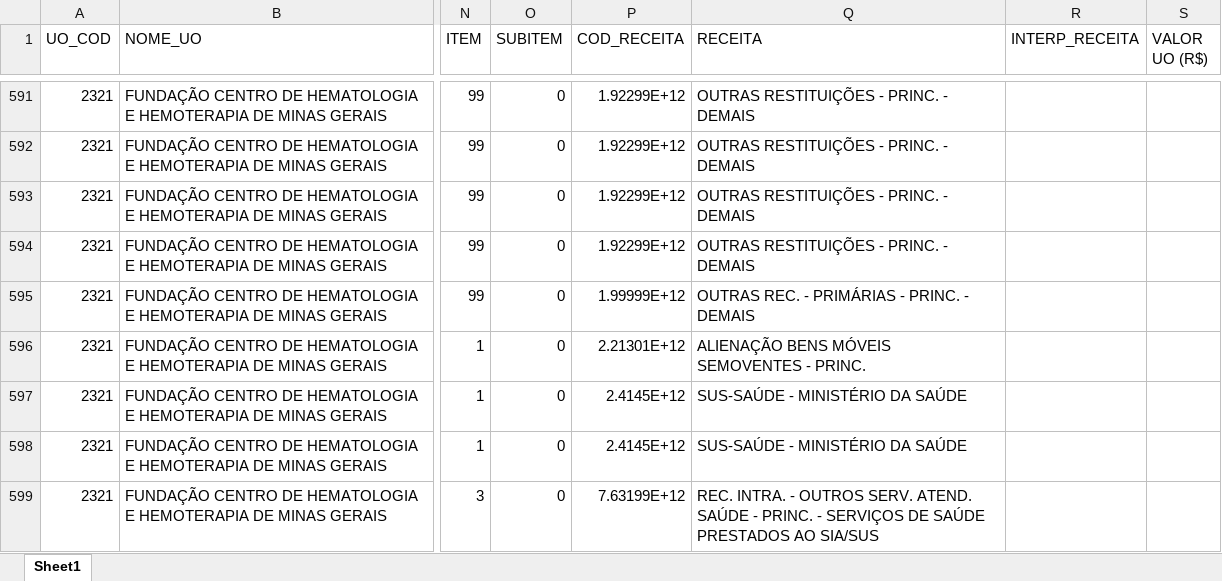
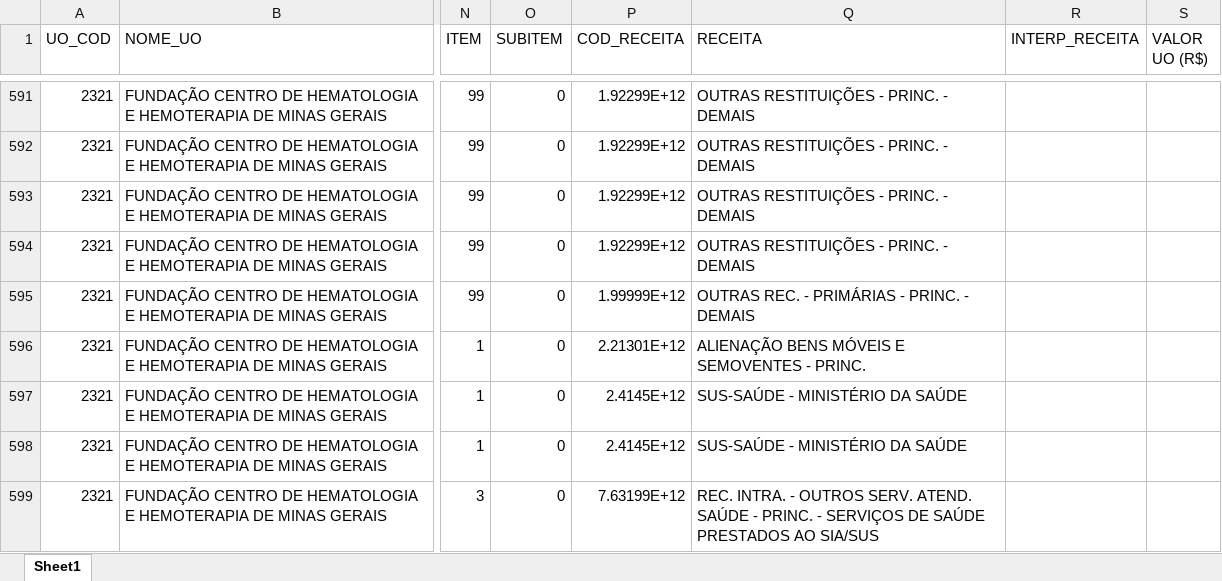
Before and after one commit to splor-mg/dados-ppo-2027, an Excel workbook: data/BASE_ORCAM_RECEITA_FISCAL.xlsx, sheet Sheet1, drawn as a sheet; only a part is shown, gaps mark what is left out; values as stored, in another font and other column widths than the file's, no borders; the diff covers the shown part only; the diff names each change by its address in the sheet, - before the commit and + after, or states it on an @@ line.

Commit message:
update data package at: 2026-09-23T12:31:02

```diff
--- a/data/BASE_ORCAM_RECEITA_FISCAL.xlsx (sheet Sheet1)
+++ b/data/BASE_ORCAM_RECEITA_FISCAL.xlsx (sheet Sheet1)
-Q596 (RECEITA): ALIENAÇÃO BENS MÓVEIS SEMOVENTES - PRINC.
+Q596 (RECEITA): ALIENAÇÃO BENS MÓVEIS E SEMOVENTES - PRINC.
```
Also changed, not shown: 2 added rows and 17 edited cells elsewhere in this sheet, data/BASE_CATEGORIA_PESSOAL.xlsx, data/BASE_DETALHAMENTO_OBRAS.xlsx, 6 other files.
